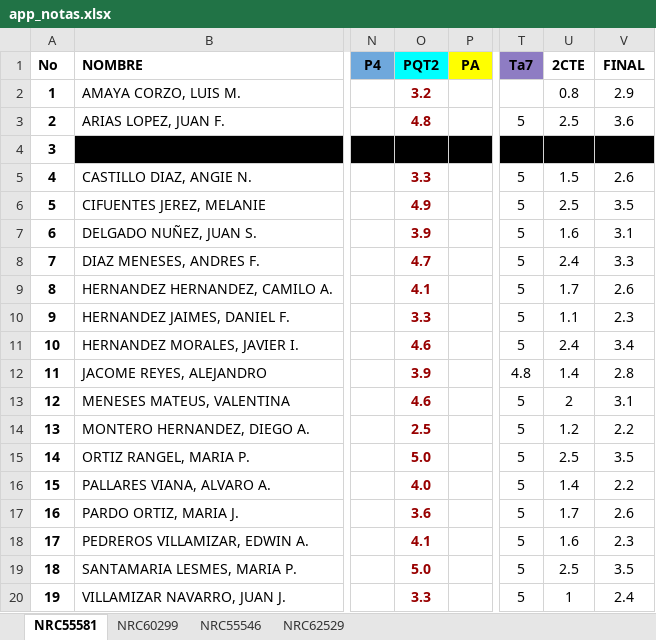
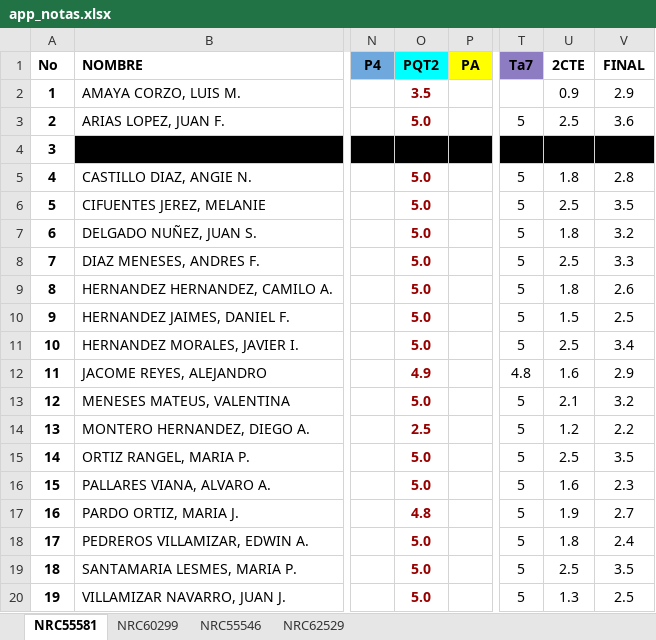
Before and after one commit to ph3niks/appNotas, an Excel workbook: app_notas.xlsx, sheet NRC55581, drawn as a sheet; only a part is shown, gaps mark what is left out; values as stored, in another font and other column widths than the file's, no borders; charts and pictures and conditional formats not drawn; the diff names each change by its address in the sheet, - before the commit and + after, or states it on an @@ line.

Commit message:
Add files via upload

```diff
--- a/app_notas.xlsx (sheet NRC55581)
+++ b/app_notas.xlsx (sheet NRC55581)
-O2 (PQT2): 3.2
+O2 (PQT2): 3.5
-U2 (2CTE): 0.8
+U2 (2CTE): 0.9
-O3 (PQT2): 4.8
+O3 (PQT2): 5.0
-O5 (PQT2): 3.3
+O5 (PQT2): 5.0
-U5 (2CTE): 1.5
+U5 (2CTE): 1.8
-V5 (FINAL): 2.6
+V5 (FINAL): 2.8
-O6 (PQT2): 4.9
+O6 (PQT2): 5.0
-O7 (PQT2): 3.9
+O7 (PQT2): 5.0
-U7 (2CTE): 1.6
+U7 (2CTE): 1.8
-V7 (FINAL): 3.1
+V7 (FINAL): 3.2
-O8 (PQT2): 4.7
+O8 (PQT2): 5.0
-U8 (2CTE): 2.4
+U8 (2CTE): 2.5
-O9 (PQT2): 4.1
+O9 (PQT2): 5.0
-U9 (2CTE): 1.7
+U9 (2CTE): 1.8
-O10 (PQT2): 3.3
+O10 (PQT2): 5.0
-U10 (2CTE): 1.1
+U10 (2CTE): 1.5
-V10 (FINAL): 2.3
+V10 (FINAL): 2.5
-O11 (PQT2): 4.6
+O11 (PQT2): 5.0
-U11 (2CTE): 2.4
+U11 (2CTE): 2.5
-O12 (PQT2): 3.9
+O12 (PQT2): 4.9
-U12 (2CTE): 1.4
+U12 (2CTE): 1.6
-V12 (FINAL): 2.8
+V12 (FINAL): 2.9
-O13 (PQT2): 4.6
+O13 (PQT2): 5.0
-U13 (2CTE): 2
+U13 (2CTE): 2.1
-V13 (FINAL): 3.1
+V13 (FINAL): 3.2
-O16 (PQT2): 4.0
+O16 (PQT2): 5.0
-U16 (2CTE): 1.4
+U16 (2CTE): 1.6
-V16 (FINAL): 2.2
+V16 (FINAL): 2.3
-O17 (PQT2): 3.6
+O17 (PQT2): 4.8
-U17 (2CTE): 1.7
+U17 (2CTE): 1.9
-V17 (FINAL): 2.6
+V17 (FINAL): 2.7
-O18 (PQT2): 4.1
+O18 (PQT2): 5.0
-U18 (2CTE): 1.6
+U18 (2CTE): 1.8
-V18 (FINAL): 2.3
+V18 (FINAL): 2.4
-O20 (PQT2): 3.3
+O20 (PQT2): 5.0
-U20 (2CTE): 1
+U20 (2CTE): 1.3
-V20 (FINAL): 2.4
+V20 (FINAL): 2.5
```
